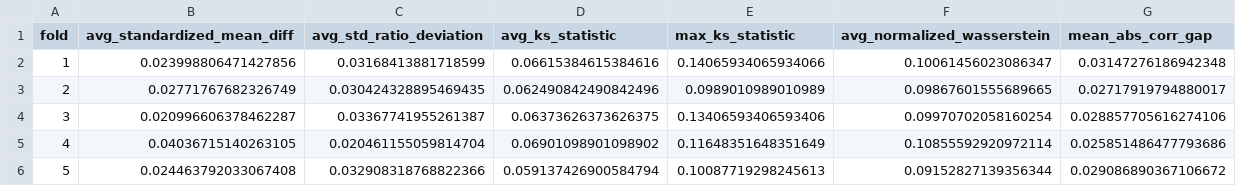
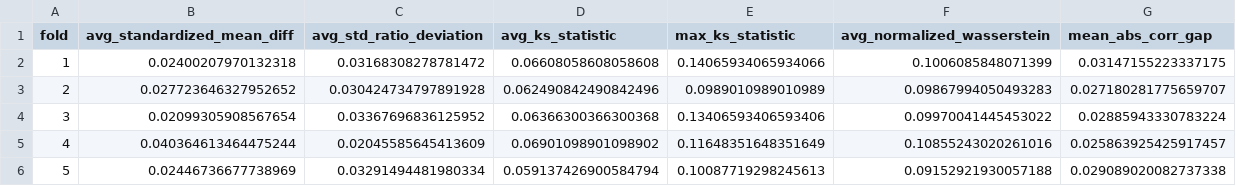
Before and after one commit to laucgit/BM, a CSV file: practica3/codigo/outputs/cv_fidelity_summary_by_fold.csv, drawn as a sheet.

```diff
--- a/practica3/codigo/outputs/cv_fidelity_summary_by_fold.csv
+++ b/practica3/codigo/outputs/cv_fidelity_summary_by_fold.csv
@@ -1,6 +1,6 @@
 fold,avg_standardized_mean_diff,avg_std_ratio_deviation,avg_ks_statistic,max_ks_statistic,avg_normalized_wasserstein,mean_abs_corr_gap
-1,0.023998806471427856,0.03168413881718599,0.06615384615384616,0.14065934065934066,0.10061456023086347,0.03147276186942348
-2,0.02771767682326749,0.030424328895469435,0.062490842490842496,0.0989010989010989,0.09867601555689665,0.02717919794880017
-3,0.020996606378462287,0.03367741955261387,0.06373626373626375,0.13406593406593406,0.09970702058160254,0.028857705616274106
-4,0.04036715140263105,0.020461155059814704,0.06901098901098902,0.11648351648351649,0.10855592920972114,0.025851486477793686
-5,0.024463792033067408,0.032908318768822366,0.059137426900584794,0.10087719298245613,0.09152827139356344,0.029086890367106672
+1,0.02400207970132318,0.03168308278781472,0.06608058608058608,0.14065934065934066,0.1006085848071399,0.03147155223337175
+2,0.027723646327952652,0.030424734797891928,0.062490842490842496,0.0989010989010989,0.09867994050493283,0.027180281775659707
+3,0.02099305908567654,0.03367696836125952,0.06366300366300368,0.13406593406593406,0.09970041445453022,0.02885943330783224
+4,0.040364613464475244,0.02045585645413609,0.06901098901098902,0.11648351648351649,0.10855243020261016,0.025863925425917457
+5,0.02446736677738969,0.03291494481980334,0.059137426900584794,0.10087719298245613,0.09152921930057188,0.029089020082737338
```
Also changed, not shown: practica3/codigo/outputs/cv_privacy_summary_by_fold.csv, practica3/codigo/outputs/membership_attack_curves.csv, 15 other files.
